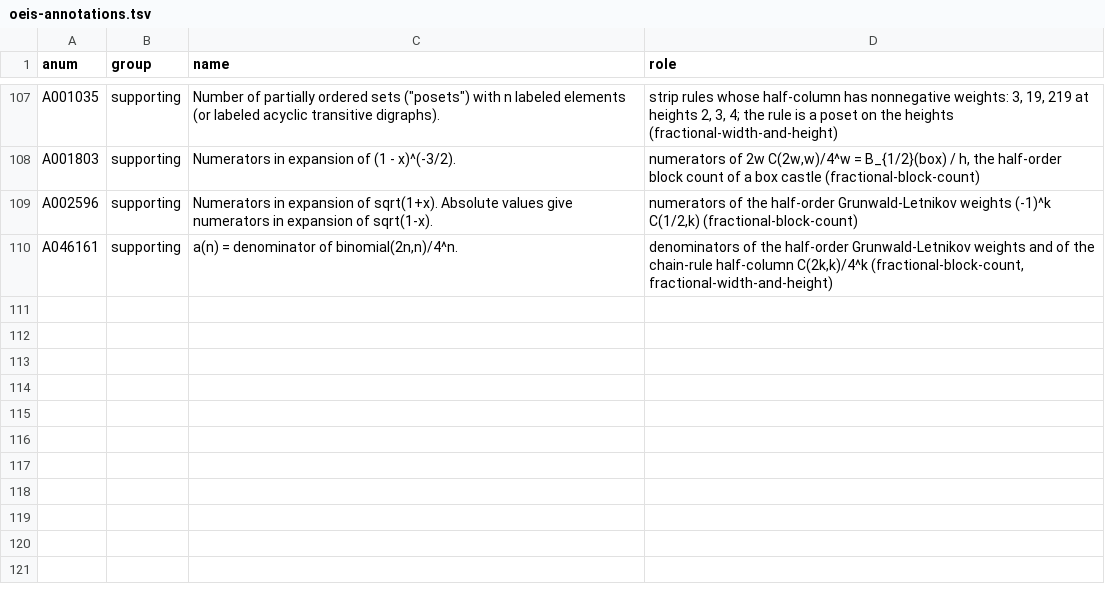
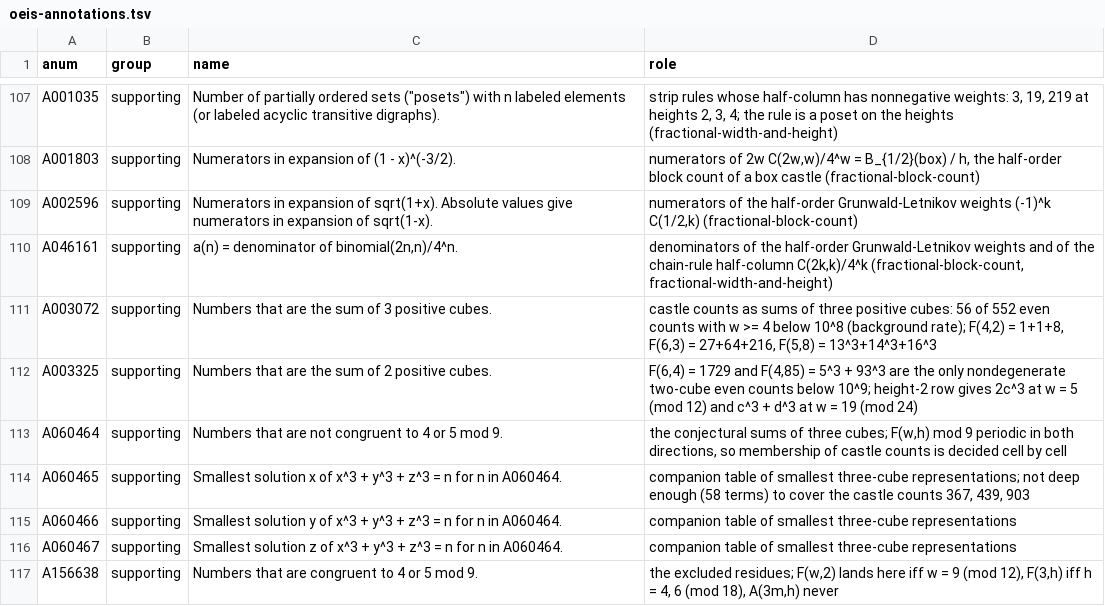
Before and after one commit to eeggwall/castles-wiki, a TSV file: config/oeis-annotations.tsv, drawn as a sheet; only a part is shown, gaps mark what is left out; the diff names each change by its address in the sheet, - before the commit and + after, or states it on an @@ line.

Commit message:
docs: new pages sum-of-three-cubes-castles and sums-of-three-cubes
Which castle counts are sums of three cubes. Under Heath-Brown the
question is the residue F(w,h) mod 9, periodic in both directions
(w-periods 24, 24, 240, 3120, 2184, 2184, 2184, 10920, 21840, 21840,
11514360 for h = 2..12; h-period 2*3^(1+ceil(log_3 w))), so about 2/9
of even counts with w >= 4 are provably not sums of three cubes and the
rest conjecturally are. Closed cells: F(w,2) = 2^(w-1) + eps 2^floor((w-1)/2)
is a cube / twice a cube / four times a cube (excluded) at w = 1 / 5 / 9
(mod 12); F(3,h) is triangular at odd h and 5C(h,2)+1 at even h;
A(3m,h) = (h^m)^3 - ((h-1)^m)^3 always. F(5,5) = 906 is a
Booker-Sutherland 2019 number. The three PE 502 targets are 6, 7, 6
mod 9. Even counts with w >= 4 are sums of three positive cubes at the
background rate (56 of 552 below 10^8, expected 55.7). Even perfect
numbers are F(2p,2) for p = 3 (mod 4) and odd(3, 2^p) always.

Companion concept page sums-of-three-cubes carries the number theory
(mod-9 obstruction, Heath-Brown, the 2019 results, positive-cube density
measured at 0.101 below 10^8). Cross-links from hardy-ramanujan-castle;
IDEAS item moved to done with one new open item on mod-9
equidistribution. Annotates A003072, A003325, A060464-A060467, A156638
and regenerates oeis-index.

Wiki-Op: ingest

```diff
--- a/config/oeis-annotations.tsv
+++ b/config/oeis-annotations.tsv
+row 111: A003072 | supporting | Numbers that are the sum of 3 positive cubes. | castle counts as sums of three positive cubes: 56 of 552 even counts with w >= 4 below 10^8 (background rate); F(4,2) = 1+1+8, F(6,3) = 27+64+216, F(5,8) = 13^3+14^3+16^3
+row 112: A003325 | supporting | Numbers that are the sum of 2 positive cubes. | F(6,4) = 1729 and F(4,85) = 5^3 + 93^3 are the only nondegenerate two-cube even counts below 10^9; height-2 row gives 2c^3 at w = 5 (mod 12) and c^3 + d^3 at w = 19 (mod 24)
+row 113: A060464 | supporting | Numbers that are not congruent to 4 or 5 mod 9. | the conjectural sums of three cubes; F(w,h) mod 9 periodic in both directions, so membership of castle counts is decided cell by cell
+row 114: A060465 | supporting | Smallest solution x of x^3 + y^3 + z^3 = n for n in A060464. | companion table of smallest three-cube representations; not deep enough (58 terms) to cover the castle counts 367, 439, 903
+row 115: A060466 | supporting | Smallest solution y of x^3 + y^3 + z^3 = n for n in A060464. | companion table of smallest three-cube representations
+row 116: A060467 | supporting | Smallest solution z of x^3 + y^3 + z^3 = n for n in A060464. | companion table of smallest three-cube representations
+row 117: A156638 | supporting | Numbers that are congruent to 4 or 5 mod 9. | the excluded residues; F(w,2) lands here iff w = 9 (mod 12), F(3,h) iff h = 4, 6 (mod 18), A(3m,h) never
```
Also changed, not shown: 5 other files.
